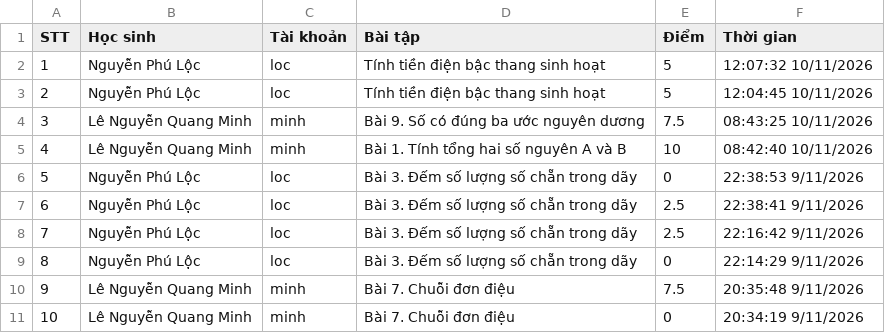
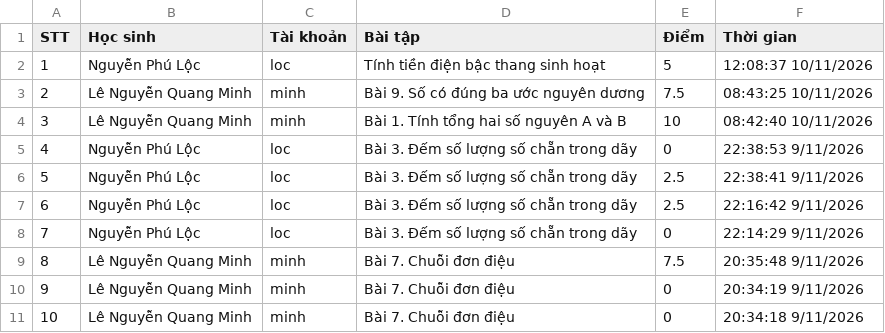
Before and after one commit to thefuong119/ai-python-thcs, a CSV file: SUBMISSIONS.csv, drawn as a sheet; only a part is shown; the shorter side is filled out with more unchanged rows; removed rows and columns are numbered as before the commit, all else as after; the diff names each change by its address in the sheet, - before the commit and + after, or states it on an @@ line.

Commit message:
[Submissions] Cập nhật 12:08:38 10/11/2026

```diff
--- a/SUBMISSIONS.csv
+++ b/SUBMISSIONS.csv
-F2 (Thời gian): 12:07:32 10/11/2026
+F2 (Thời gian): 12:08:37 10/11/2026
-row 3: 2 | Nguyễn Phú Lộc | loc | Tính tiền điện bậc thang sinh hoạt | 5 | 12:04:45 10/11/2026
@@ column A (STT) renumbered from row 3 down @@
```
